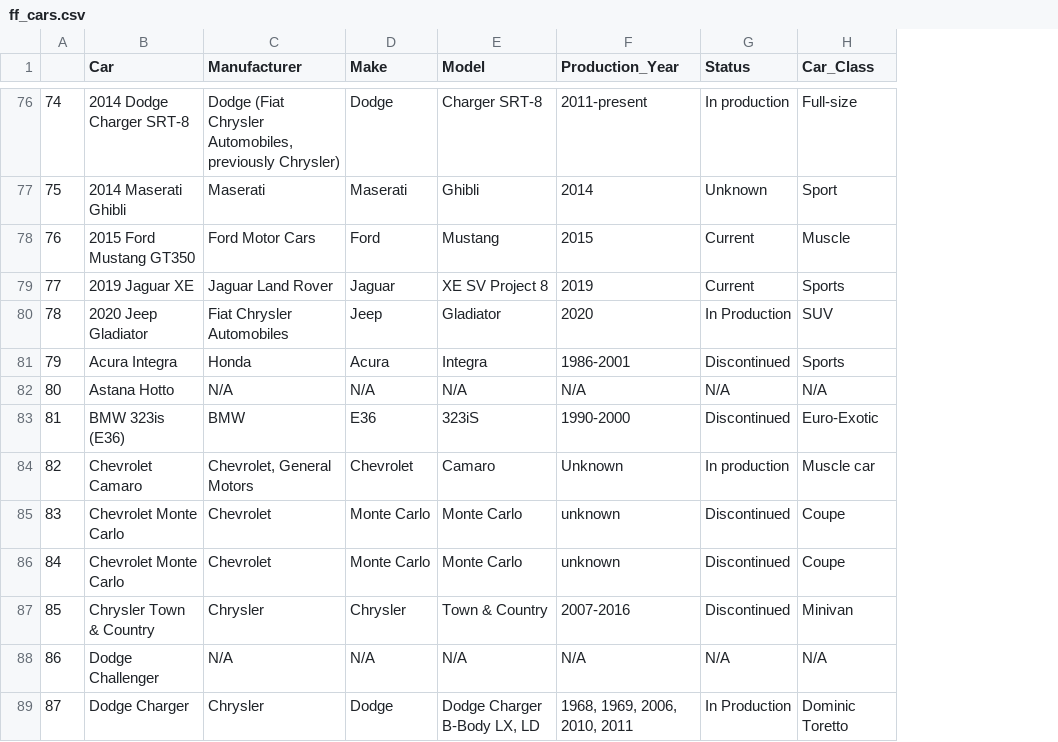
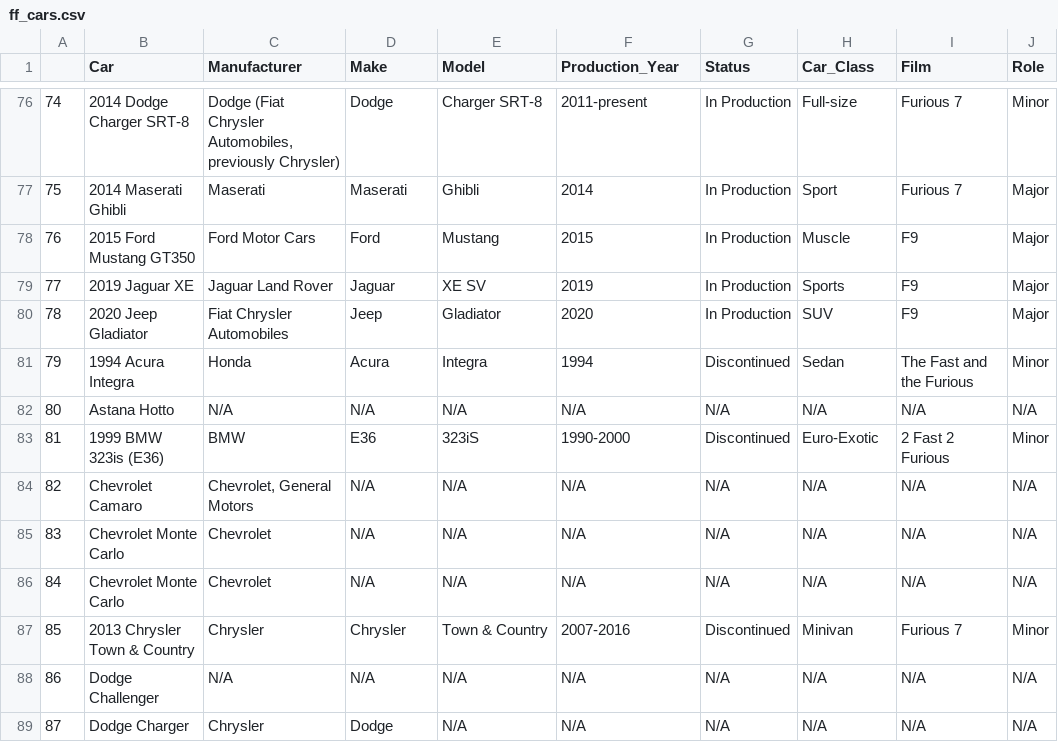
Before and after one commit to kbutalep/Fast_And_Furious_Cars_Data_Analysis, a CSV file: ff_cars.csv, drawn as a sheet; only a part is shown, gaps mark what is left out; the diff covers the shown part only; the diff names each change by its address in the sheet, - before the commit and + after, or states it on an @@ line.

```diff
--- a/ff_cars.csv
+++ b/ff_cars.csv
+column I (Film), rows 76-89: Furious 7 | Furious 7 | F9 | F9 | F9 | The Fast and the Furious | N/A | 2 Fast 2 Furious | N/A | N/A | N/A | Furious 7 | N/A | N/A
+column J (Role), rows 76-89: Minor | Major | Major | Major | Major | Minor | N/A | Minor | N/A | N/A | N/A | Minor | N/A | N/A
-G76 (Status): In production
+G76 (Status): In Production
-G77 (Status): Unknown
+G77 (Status): In Production
-G78:G79 (Status): Current
+G78:G79 (Status): In Production
-E79 (Model): XE SV Project 8
+E79 (Model): XE SV
-B81 (Car): Acura Integra
+B81 (Car): 1994 Acura Integra
-F81 (Production_Year): 1986-2001
+F81 (Production_Year): 1994
-H81 (Car_Class): Sports
+H81 (Car_Class): Sedan
-B83 (Car): BMW 323is (E36)
+B83 (Car): 1999 BMW 323is (E36)
-D84 (Make): Chevrolet
+D84 (Make): N/A
-E84 (Model): Camaro
+E84 (Model): N/A
-F84 (Production_Year): Unknown
+F84 (Production_Year): N/A
-G84 (Status): In production
+G84 (Status): N/A
-H84 (Car_Class): Muscle car
+H84 (Car_Class): N/A
-D85:D86 (Make): Monte Carlo
+D85:D86 (Make): N/A
-E85:E86 (Model): Monte Carlo
+E85:E86 (Model): N/A
-F85:F86 (Production_Year): unknown
+F85:F86 (Production_Year): N/A
-G85:G86 (Status): Discontinued
+G85:G86 (Status): N/A
-H85:H86 (Car_Class): Coupe
+H85:H86 (Car_Class): N/A
-B87 (Car): Chrysler Town & Country
+B87 (Car): 2013 Chrysler Town & Country
-E89 (Model): Dodge Charger B-Body LX, LD
+E89 (Model): N/A
-F89 (Production_Year): 1968, 1969, 2006, 2010, 2011
+F89 (Production_Year): N/A
-G89 (Status): In Production
+G89 (Status): N/A
-H89 (Car_Class): Dominic Toretto
+H89 (Car_Class): N/A
```
Also changed, not shown: 127 edited cells elsewhere in this file, 4 other files.
